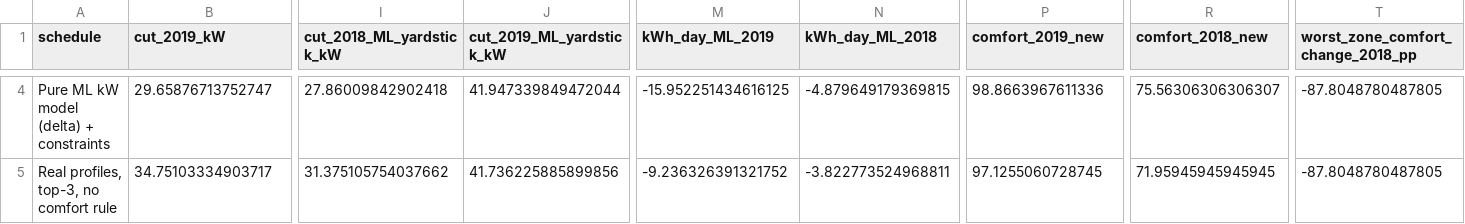
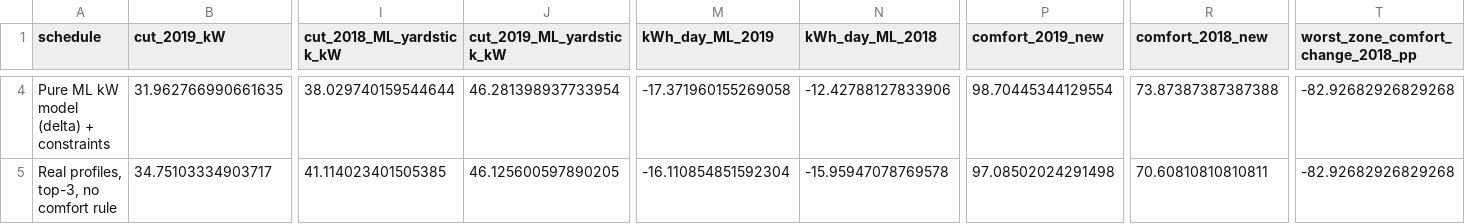
Before and after one commit to xjinhx/is4001-smart-building-q1, a CSV file: ml_startup/results/schedule_comparison.csv, drawn as a sheet; only a part is shown, gaps mark what is left out; the diff covers the shown part only; the diff names each change by its address in the sheet, - before the commit and + after, or states it on an @@ line.

```diff
--- a/ml_startup/results/schedule_comparison.csv
+++ b/ml_startup/results/schedule_comparison.csv
-B4 (cut_2019_kW): 29.65876713752747
+B4 (cut_2019_kW): 31.962766990661635
-I4 (cut_2018_ML_yardstick_kW): 27.86009842902418
+I4 (cut_2018_ML_yardstick_kW): 38.029740159544644
-J4 (cut_2019_ML_yardstick_kW): 41.947339849472044
+J4 (cut_2019_ML_yardstick_kW): 46.281398937733954
-M4 (kWh_day_ML_2019): -15.952251434616125
+M4 (kWh_day_ML_2019): -17.371960155269058
-N4 (kWh_day_ML_2018): -4.879649179369815
+N4 (kWh_day_ML_2018): -12.42788127833906
-P4 (comfort_2019_new): 98.8663967611336
+P4 (comfort_2019_new): 98.70445344129554
-R4 (comfort_2018_new): 75.56306306306307
+R4 (comfort_2018_new): 73.87387387387388
-T4:T5: -87.8048780487805
+T4:T5: -82.92682926829268
-I5 (cut_2018_ML_yardstick_kW): 31.375105754037662
+I5 (cut_2018_ML_yardstick_kW): 41.114023401505385
-J5 (cut_2019_ML_yardstick_kW): 41.736225885899856
+J5 (cut_2019_ML_yardstick_kW): 46.125600597890205
-M5 (kWh_day_ML_2019): -9.236326391321752
+M5 (kWh_day_ML_2019): -16.110854851592304
-N5 (kWh_day_ML_2018): -3.822773524968811
+N5 (kWh_day_ML_2018): -15.95947078769578
-P5 (comfort_2019_new): 97.1255060728745
+P5 (comfort_2019_new): 97.08502024291498
-R5 (comfort_2018_new): 71.95945945945945
+R5 (comfort_2018_new): 70.60810810810811
```
Also changed, not shown: 113 edited cells elsewhere in this file, ml_startup/results/ml_bootstrap.csv, ml_startup/results/ml_monthly.csv, 3 other files.
